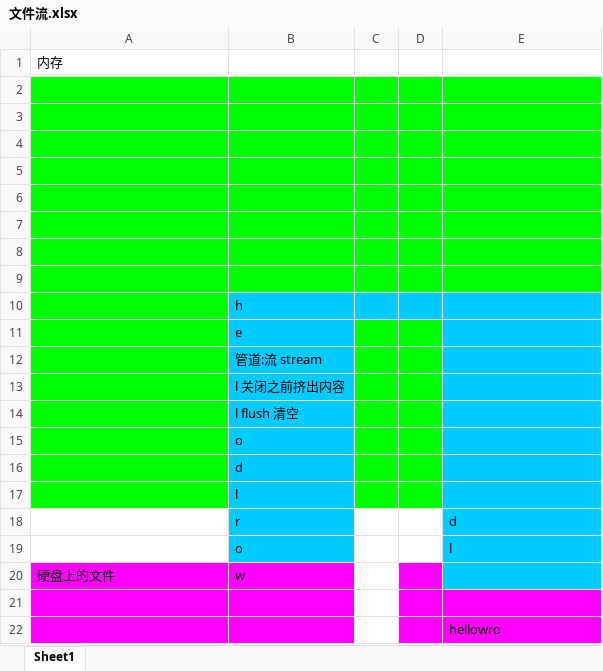
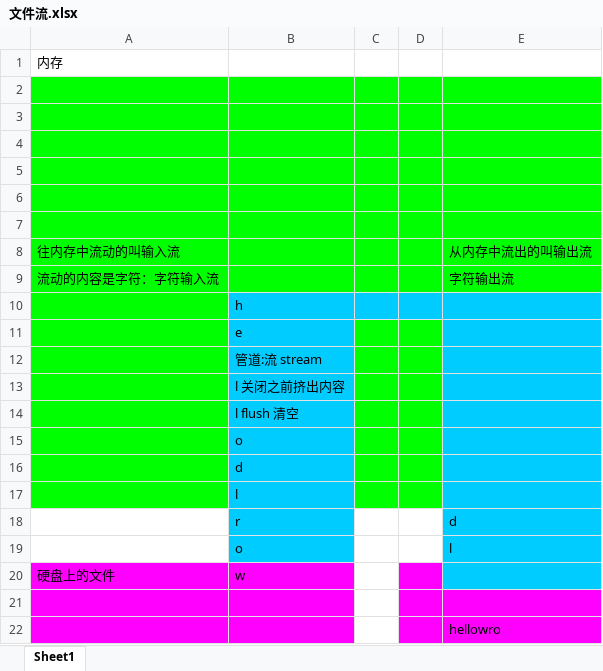
Before and after one commit to jackliu/iosClassNotes, an Excel workbook: Day29-内存管理/文件流.xlsx, sheet Sheet1, drawn as a sheet; values as stored, in another font and other column widths than the file's, no borders; the diff names each change by its address in the sheet, - before the commit and + after, or states it on an @@ line.

```diff
--- a/Day29-内存管理/文件流.xlsx (sheet Sheet1)
+++ b/Day29-内存管理/文件流.xlsx (sheet Sheet1)
-row 8: (empty)
+row 8: 往内存中流动的叫输入流 |  |  |  | 从内存中流出的叫输出流
-row 9: (empty)
+row 9: 流动的内容是字符：字符输入流 |  |  |  | 字符输出流
```
Also changed, not shown: 18 other files.
